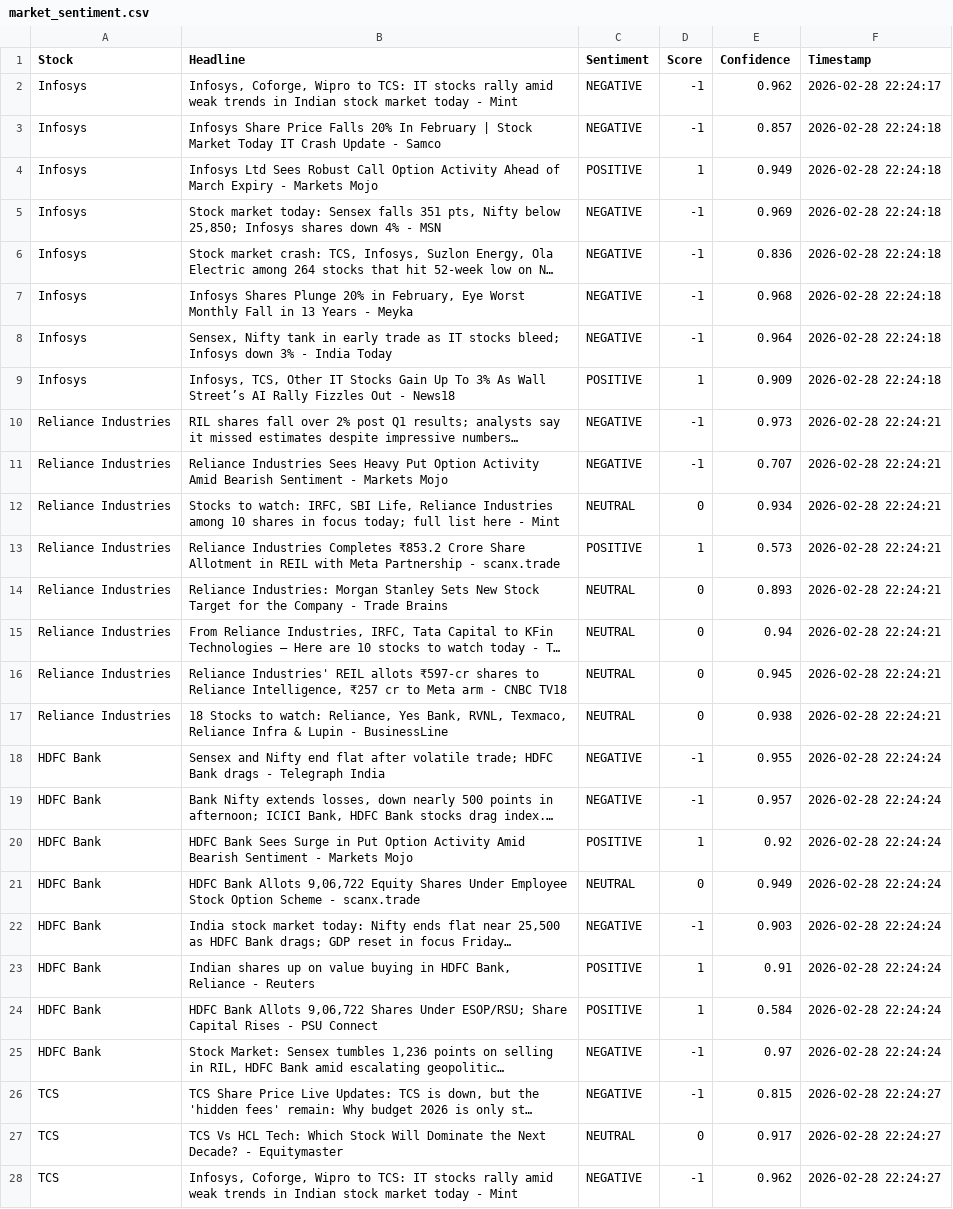
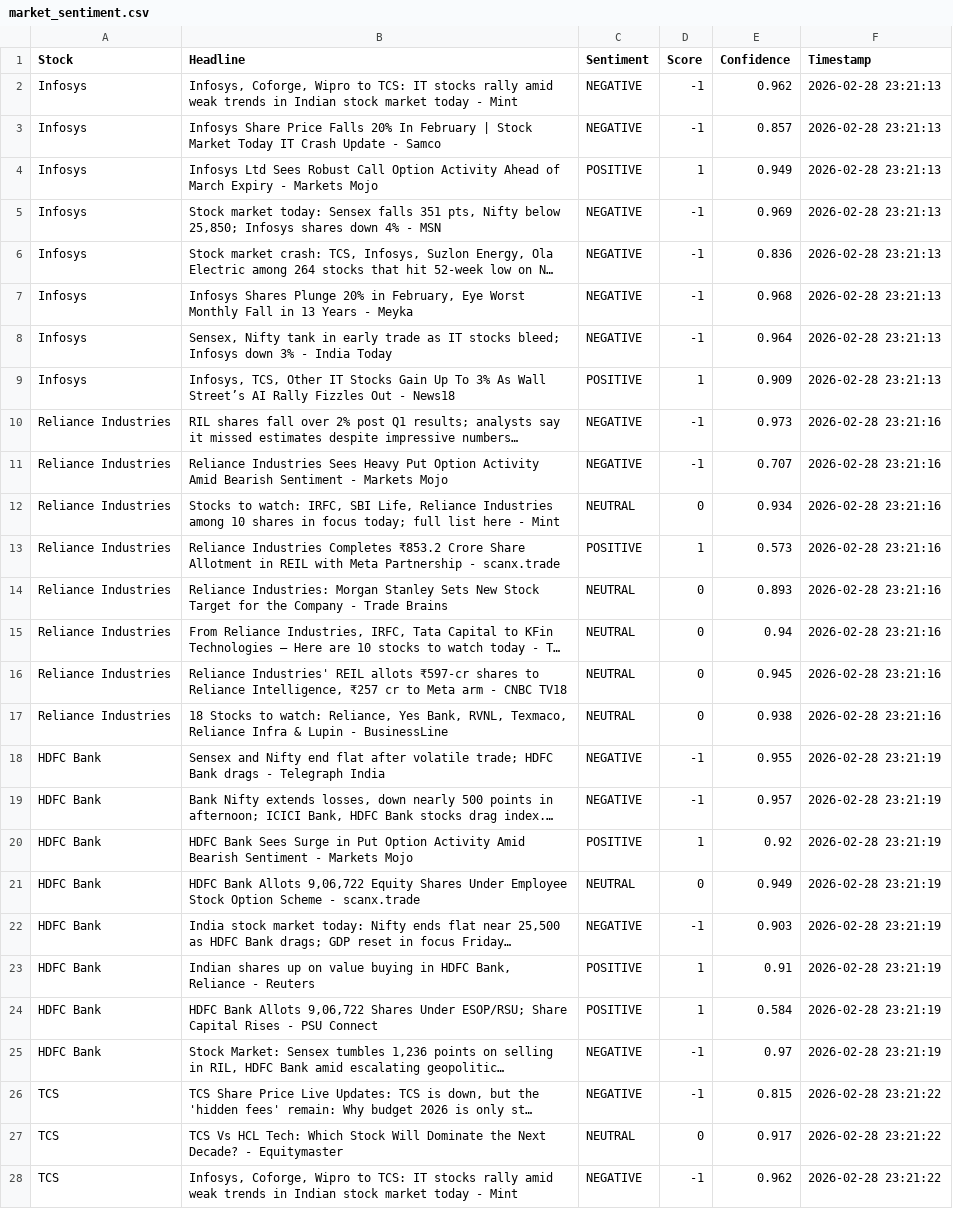
Before and after one commit to mister-raj/market-sentiment-terminal, a CSV file: market_sentiment.csv, drawn as a sheet; only a part is shown; long unchanged cells end in …; the diff covers the shown part only; the diff names each change by its address in the sheet, - before the commit and + after, or states it on an @@ line.

```diff
--- a/market_sentiment.csv
+++ b/market_sentiment.csv
-F2 (Timestamp): 2026-02-28 22:24:17
+F2 (Timestamp): 2026-02-28 23:21:13
-F3:F9 (Timestamp): 2026-02-28 22:24:18
+F3:F9 (Timestamp): 2026-02-28 23:21:13
-F10:F17 (Timestamp): 2026-02-28 22:24:21
+F10:F17 (Timestamp): 2026-02-28 23:21:16
-F18:F25 (Timestamp): 2026-02-28 22:24:24
+F18:F25 (Timestamp): 2026-02-28 23:21:19
-F26:F28 (Timestamp): 2026-02-28 22:24:27
+F26:F28 (Timestamp): 2026-02-28 23:21:22
```
Also changed, not shown: 2 added rows, 2 removed rows and 25 edited cells elsewhere in this file.
